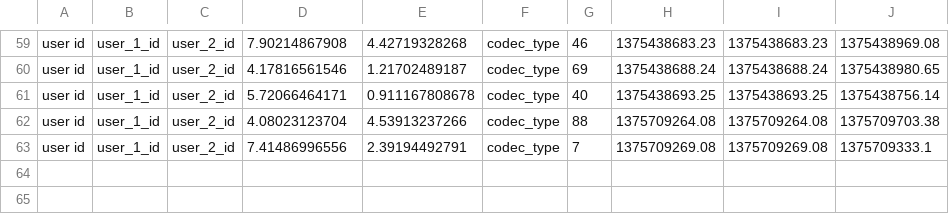
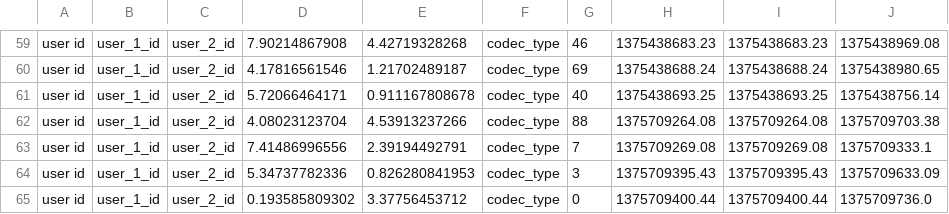
Before and after one commit to barchinsky/NetworkManagmentTool, a CSV file: data/voip.csv, drawn as a sheet; only a part is shown, gaps mark what is left out.

```diff
--- a/data/voip.csv
+++ b/data/voip.csv
@@ -63 +63,3 @@ user id,user_1_id,user_2_id,4.08023123704,4.53913237266,codec_type,88,1375709264
 user id,user_1_id,user_2_id,7.41486996556,2.39194492791,codec_type,7,1375709269.08,1375709269.08,1375709333.1
+user id,user_1_id,user_2_id,5.34737782336,0.826280841953,codec_type,3,1375709395.43,1375709395.43,1375709633.09
+user id,user_1_id,user_2_id,0.193585809302,3.37756453712,codec_type,0,1375709400.44,1375709400.44,1375709736.0
```
Also changed, not shown: data/bb.csv, data/iptv.csv, 7 other files.
